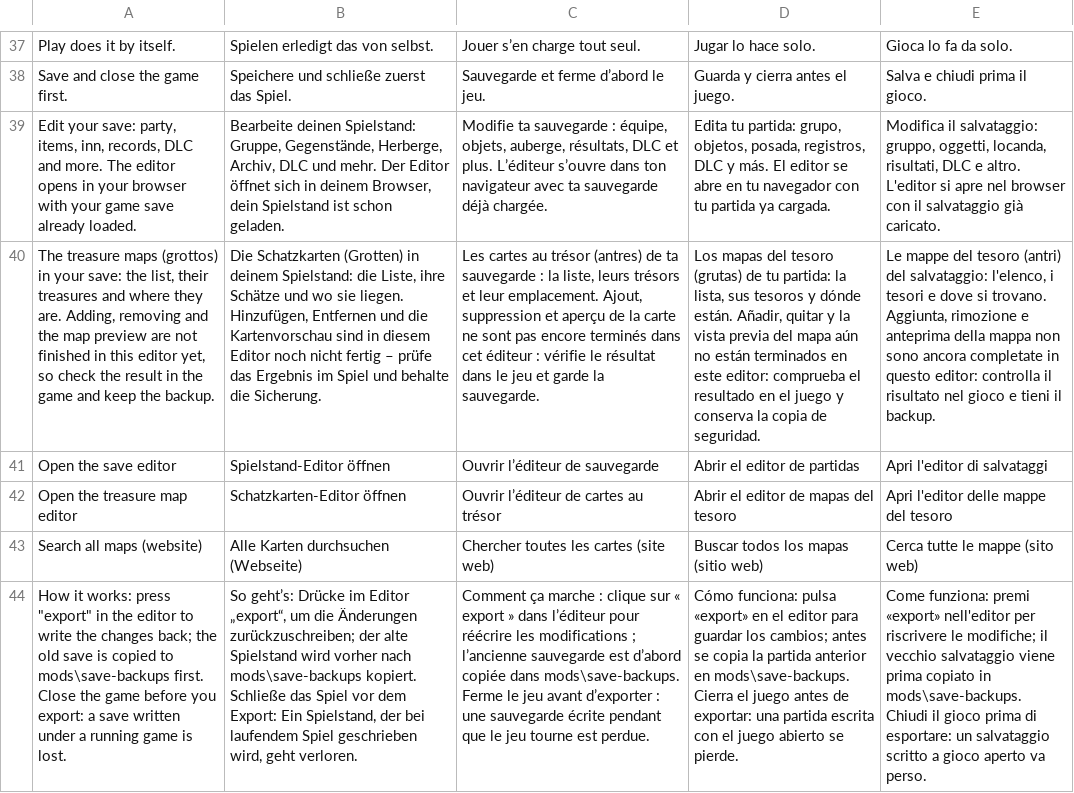
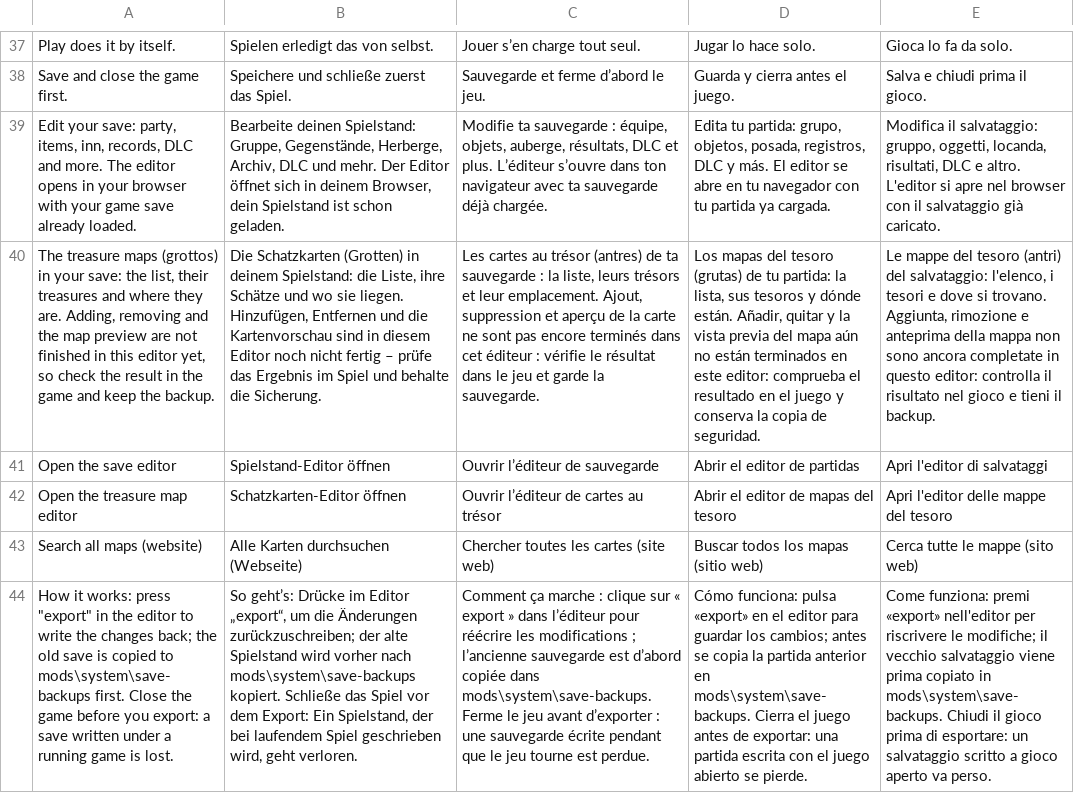
Before and after one commit to mogelpeter/DQIX-Enhanced-AR, a TSV file: mods/system/lang/ui.tsv (was mods/lang/ui.tsv), drawn as a sheet; only a part is shown, gaps mark what is left out; the diff covers the shown part only; the diff names each change by its address in the sheet, - before the commit and + after, or states it on an @@ line.

Commit message:
Move everything but the essentials into mods/system, town names from the ROM

```diff
--- a/mods/lang/ui.tsv
+++ b/mods/system/lang/ui.tsv
-A44: …copied to mods\save-backups first. Close…
+A44: …copied to mods\system\save-backups first. Close…
-B44: …vorher nach mods\save-backups kopiert. Schließe…
+B44: …vorher nach mods\system\save-backups kopiert. Schließe…
-C44: …copiée dans mods\save-backups. Ferme le…
+C44: …copiée dans mods\system\save-backups. Ferme le…
-D44: …anterior en mods\save-backups. Cierra el…
+D44: …anterior en mods\system\save-backups. Cierra el…
-E44: …copiato in mods\save-backups. Chiudi il…
+E44: …copiato in mods\system\save-backups. Chiudi il…
```
Also changed, not shown: 23 edited cells elsewhere in this file, 54 other files.
